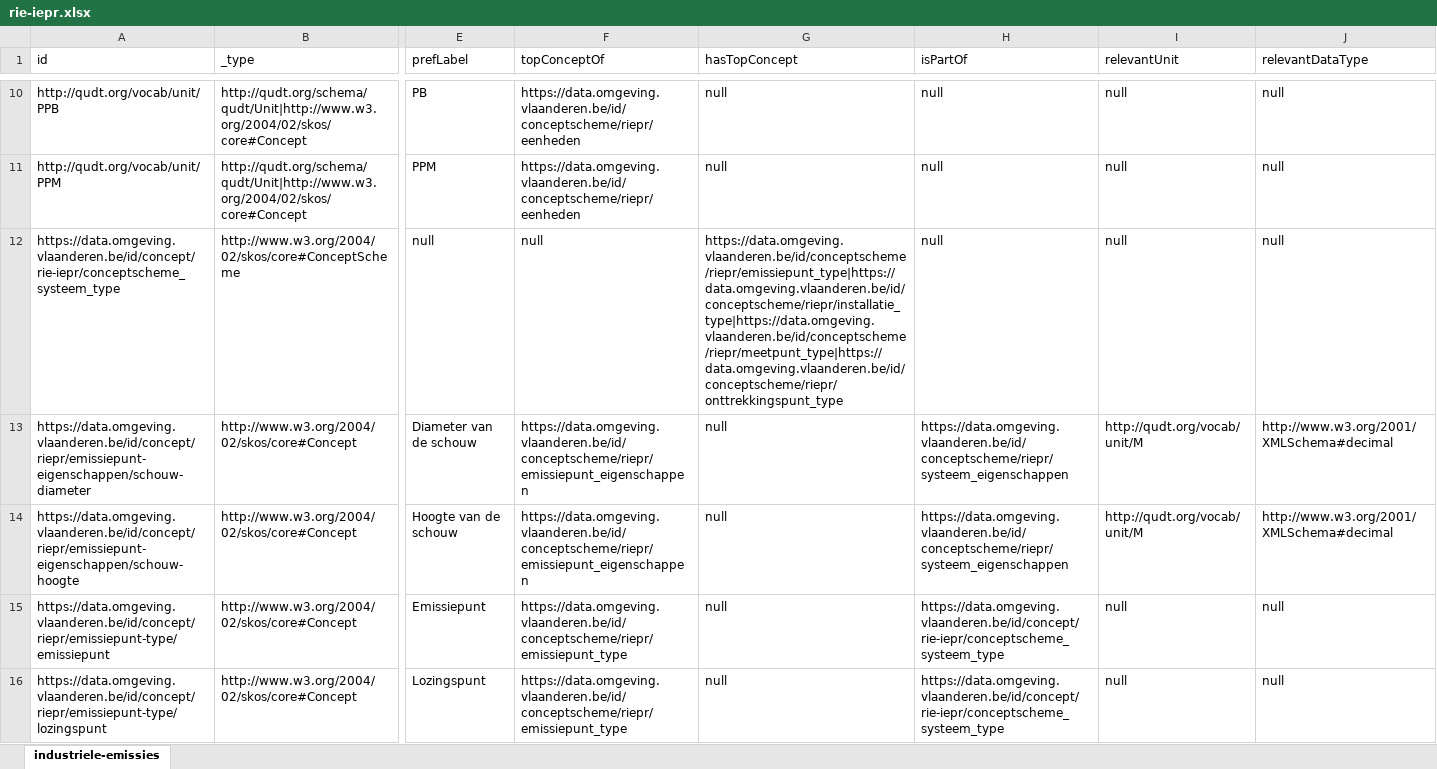
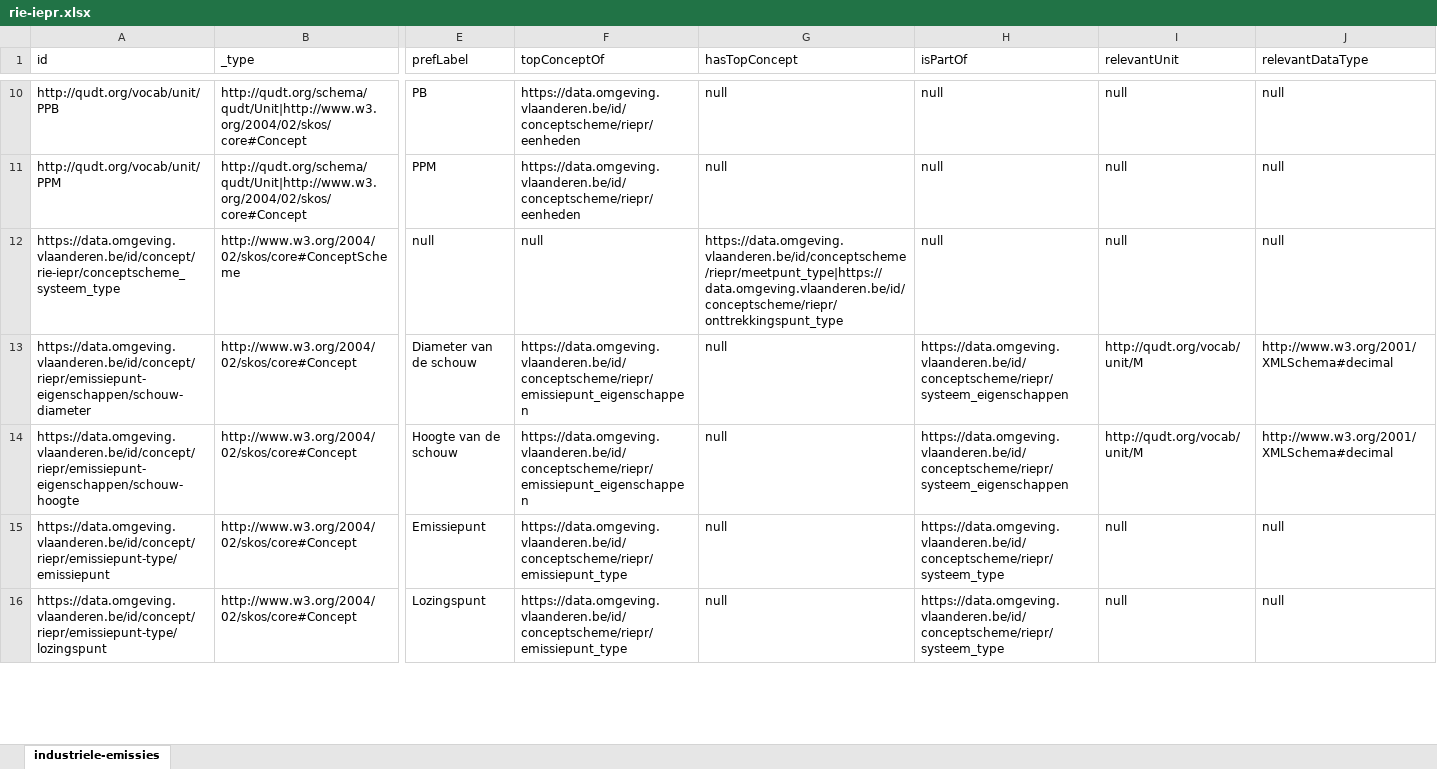
Before and after one commit to milieuinfo/codelijst-rie-iepr, an Excel workbook: src/main/resources/be/vlaanderen/omgeving/data/id/conceptscheme/rie-iepr/rie-iepr.xlsx, sheet industriele-emissies, drawn as a sheet; only a part is shown, gaps mark what is left out; values as stored, in another font and other column widths than the file's, no borders; the diff covers the shown part only; the diff names each change by its address in the sheet, - before the commit and + after, or states it on an @@ line.

```diff
--- a/src/main/resources/be/vlaanderen/omgeving/data/id/conceptscheme/rie-iepr/rie-iepr.xlsx (sheet industriele-emissies)
+++ b/src/main/resources/be/vlaanderen/omgeving/data/id/conceptscheme/rie-iepr/rie-iepr.xlsx (sheet industriele-emissies)
-G12 (hasTopConcept): https://data.omgeving.vlaanderen.be/id/conceptscheme/riepr/emissiepunt_type|https://data.omgeving.vlaanderen.be/id/conceptscheme/riepr/installatie_type|https://data.omgeving.vlaanderen.be/id/conceptscheme/riepr/meetpunt_type|https://data.omgeving.vlaanderen.be/id/conceptscheme/riepr/onttrekkingspunt_type
+G12 (hasTopConcept): https://data.omgeving.vlaanderen.be/id/conceptscheme/riepr/meetpunt_type|https://data.omgeving.vlaanderen.be/id/conceptscheme/riepr/onttrekkingspunt_type
-H15:H16 (isPartOf): https://data.omgeving.vlaanderen.be/id/concept/rie-iepr/conceptscheme_systeem_type
+H15:H16 (isPartOf): https://data.omgeving.vlaanderen.be/id/conceptscheme/riepr/systeem_type
```
Also changed, not shown: 1 removed row and 31 edited cells elsewhere in this sheet, 13 other files.
